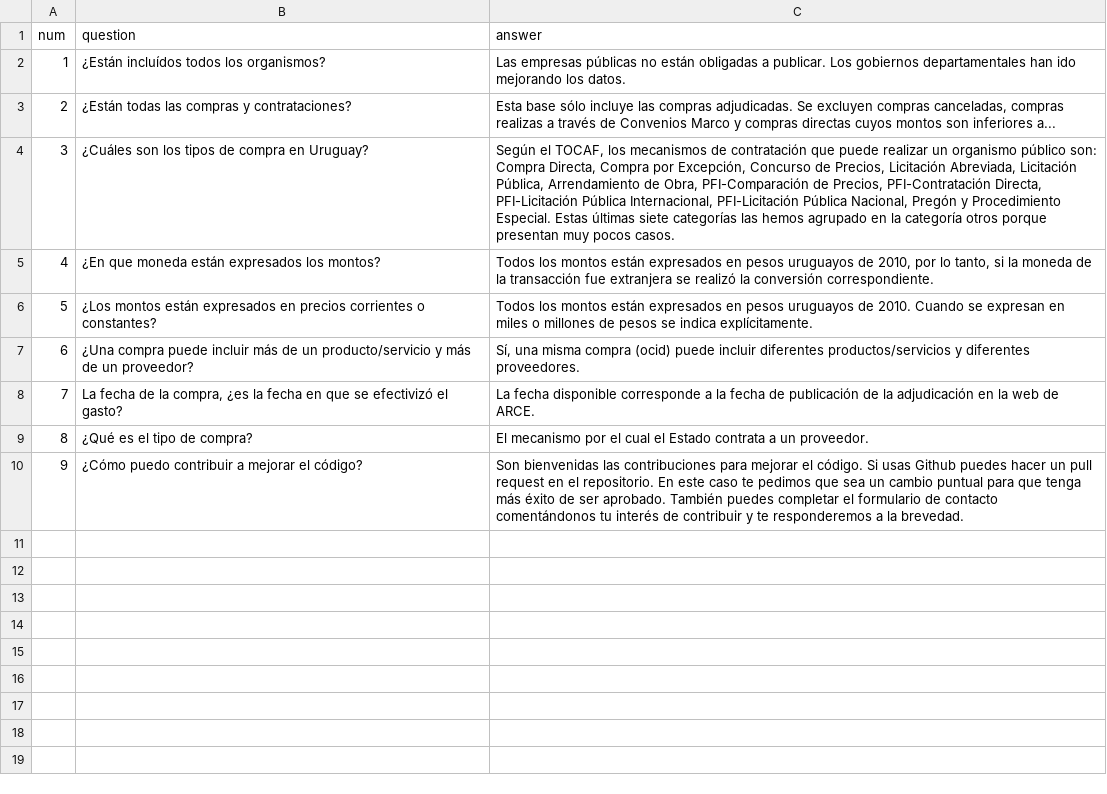
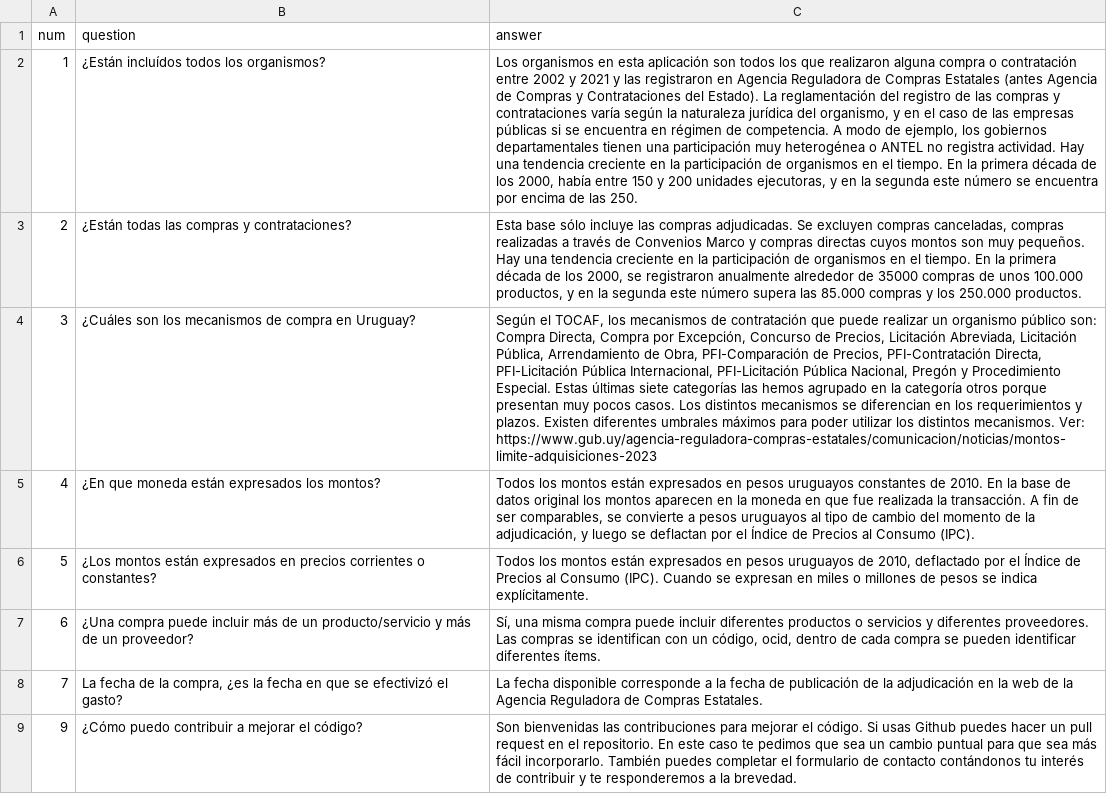
Before and after one commit to calcita/compras_publicas, a CSV file: tables/faq_df.csv, drawn as a sheet; removed rows and columns are numbered as before the commit, all else as after; the diff names each change by its address in the sheet, - before the commit and + after, or states it on an @@ line.

Commit message:
actualizo FAQ

```diff
--- a/tables/faq_df.csv
+++ b/tables/faq_df.csv
-C2 (answer): Las empresas públicas no están obligadas a publicar. Los gobiernos departamentales han ido mejorando los datos.
+C2 (answer): Los organismos en esta aplicación son todos los que realizaron alguna compra o contratación entre 2002 y 2021 y las registraron en Agencia Reguladora de Compras Estatales (antes Agencia de Compras y Contrataciones del Estado). La reglamentación del registro de las compras y contrataciones varía según la naturaleza jurídica del organismo, y en el caso de las empresas públicas si se encuentra en régimen de competencia. A modo de ejemplo, los gobiernos departamentales tienen una participación muy heterogénea o ANTEL no registra actividad. Hay una tendencia creciente en la participación de organismos en el tiempo. En la primera década de los 2000, había entre 150 y 200 unidades ejecutoras, y en la segunda este número se encuentra por encima de las 250.
-C3 (answer): …canceladas, compras realizas a través de Convenios Marco y compras directas cuyos montos son inferiores a...
+C3 (answer): …canceladas, compras realizadas a través de Convenios Marco y compras directas cuyos montos son muy pequeños. Hay una tendencia creciente en la participación de organismos en el tiempo. En la primera década de los 2000, se registraron anualmente alrededor de 35000 compras de unos 100.000 productos, y en la segunda este número supera las 85.000 compras y los 250.000 productos.
-B4 (question): …son los tipos de compra…
+B4 (question): …son los mecanismos de compra…
-C4 (answer): …pocos casos.
+C4 (answer): …pocos casos. Los distintos mecanismos se diferencian en los requerimientos y plazos. Existen diferentes umbrales máximos para poder utilizar los distintos mecanismos. Ver: https://www.gub.uy/agencia-reguladora-compras-estatales/comunicacion/noticias/montos-limite-adquisiciones-2023
-C5 (answer): …pesos uruguayos de 2010, por lo tanto, si la moneda de la transacción fue extranjera se realizó la conversión correspondiente.
+C5 (answer): …pesos uruguayos constantes de 2010. En la base de datos original los montos aparecen en la moneda en que fue realizada la transacción. A fin de ser comparables, se convierte a pesos uruguayos al tipo de cambio del momento de la adjudicación, y luego se deflactan por el Índice de Precios al Consumo (IPC).
-C6 (answer): …uruguayos de 2010. Cuando se…
+C6 (answer): …uruguayos de 2010, deflactado por el Índice de Precios al Consumo (IPC). Cuando se…
-C7 (answer): …misma compra (ocid) puede incluir diferentes productos/servicios y diferentes proveedores.
+C7 (answer): …misma compra puede incluir diferentes productos o servicios y diferentes proveedores. Las compras se identifican con un código, ocid, dentro de cada compra se pueden identificar diferentes ítems.
-C8 (answer): …web de ARCE.
+C8 (answer): …web de la Agencia Reguladora de Compras Estatales.
-row 9: 8 | ¿Qué es el tipo de compra? | El mecanismo por el cual el Estado contrata a un proveedor.
-C9 (answer): …para que tenga más éxito de ser aprobado. También puedes completar el formulario de contacto comentándonos tu interés…
+C9 (answer): …para que sea más fácil incorporarlo. También puedes completar el formulario de contacto contándonos tu interés…
```
